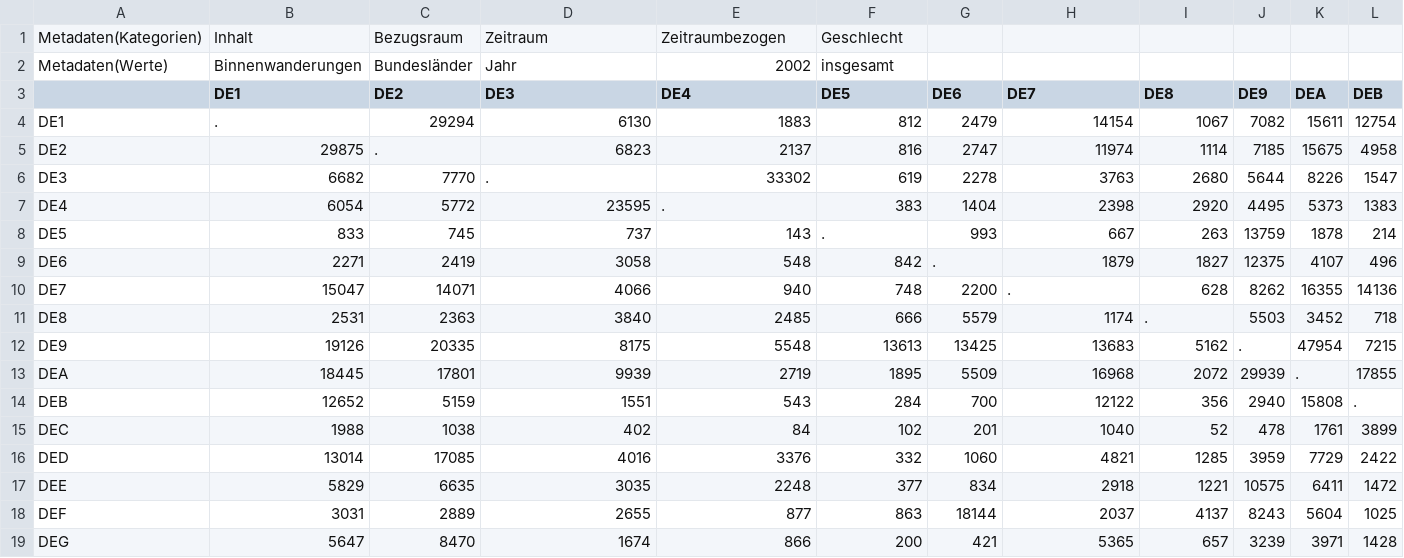
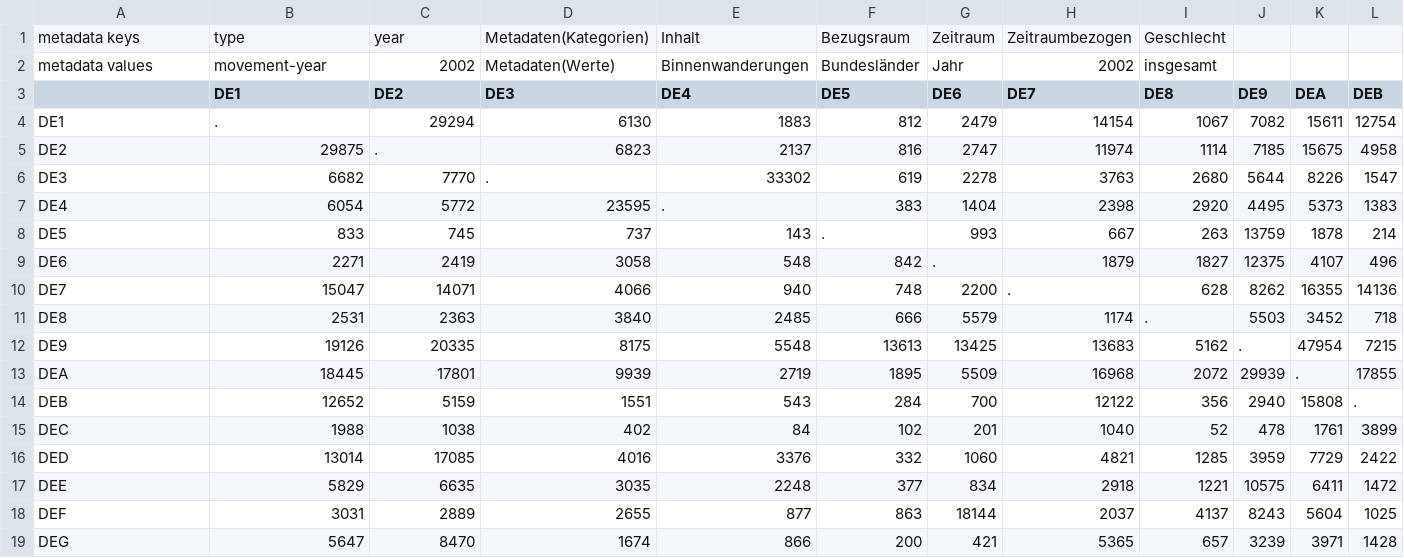
Before and after one commit to ifl-geovis/hin-und-weg, a CSV file: distdata/Binnenwanderung_Bundesländer_2000-2018/Binnenwanderungen_ingesamt_2000-2018/BWinsg2002.csv, drawn as a sheet; only a part is shown; removed rows and columns are numbered as before the commit, all else as after; rows hold the shown columns only; the diff names each change by its address in the sheet, - before the commit and + after, or states it on an @@ line.

```diff
--- a/distdata/Binnenwanderung_Bundesländer_2000-2018/Binnenwanderungen_ingesamt_2000-2018/BWinsg2002.csv
+++ b/distdata/Binnenwanderung_Bundesländer_2000-2018/Binnenwanderungen_ingesamt_2000-2018/BWinsg2002.csv
-row 1: Metadaten(Kategorien) | Inhalt | Bezugsraum | Zeitraum | Zeitraumbezogen | Geschlecht
-row 2: Metadaten(Werte) | Binnenwanderungen | Bundesländer | Jahr | 2002 | insgesamt
+row 1: metadata keys | type | year | Metadaten(Kategorien) | Inhalt | Bezugsraum | Zeitraum | Zeitraumbezogen | Geschlecht
+row 2: metadata values | movement-year | 2002 | Metadaten(Werte) | Binnenwanderungen | Bundesländer | Jahr | 2002 | insgesamt
```
Also changed, not shown: distdata/Binnenwanderung_Bundesländer_2000-2018/Binnenwanderungen_ingesamt_2000-2018/BWinsg2000.csv, distdata/Binnenwanderung_Bundesländer_2000-2018/Binnenwanderungen_ingesamt_2000-2018/BWinsg2001.csv.
